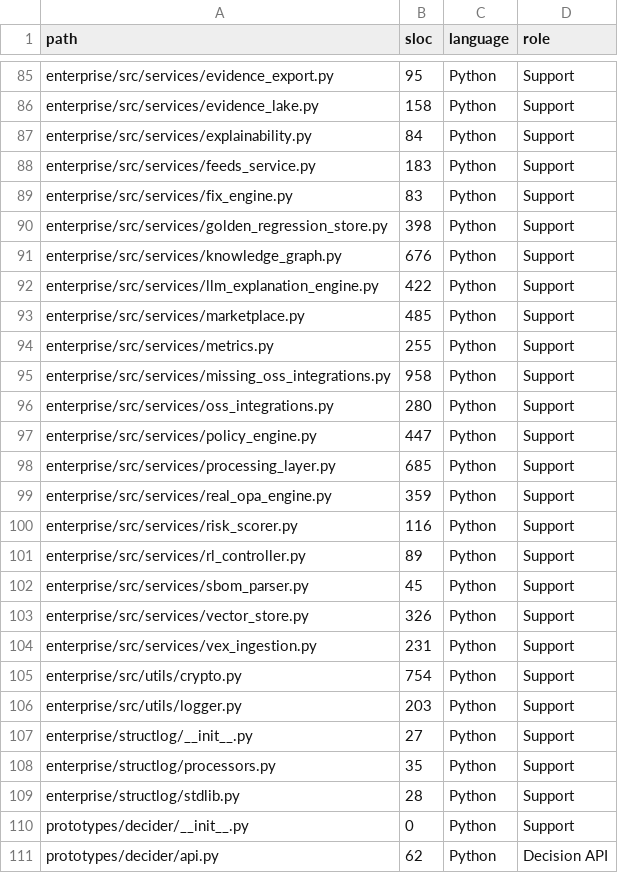
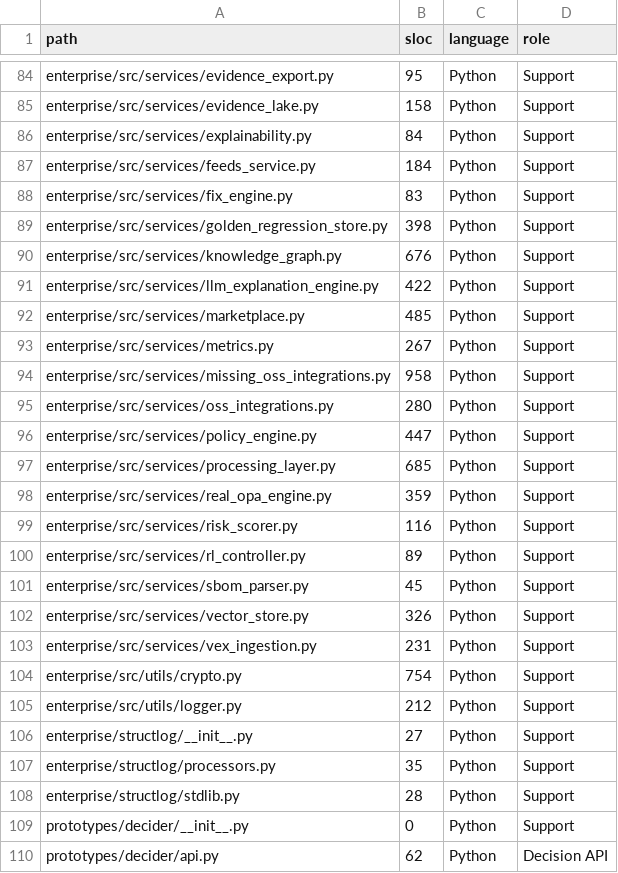
Before and after one commit to DevOpsMadDog/Fixops, a CSV file: index/INVENTORY.csv, drawn as a sheet; only a part is shown, gaps mark what is left out; the diff covers the shown part only.

```diff
--- a/index/INVENTORY.csv
+++ b/index/INVENTORY.csv
@@ -87,3 +86,3 @@ enterprise/src/services/evidence_lake.py,158,Python,Support
 enterprise/src/services/explainability.py,84,Python,Support
-enterprise/src/services/feeds_service.py,183,Python,Support
+enterprise/src/services/feeds_service.py,184,Python,Support
 enterprise/src/services/fix_engine.py,83,Python,Support
@@ -93,3 +92,3 @@ enterprise/src/services/llm_explanation_engine.py,422,Python,Support
 enterprise/src/services/marketplace.py,485,Python,Support
-enterprise/src/services/metrics.py,255,Python,Support
+enterprise/src/services/metrics.py,267,Python,Support
 enterprise/src/services/missing_oss_integrations.py,958,Python,Support
@@ -105,3 +104,3 @@ enterprise/src/services/vex_ingestion.py,231,Python,Support
 enterprise/src/utils/crypto.py,754,Python,Support
-enterprise/src/utils/logger.py,203,Python,Support
+enterprise/src/utils/logger.py,212,Python,Support
 enterprise/structlog/__init__.py,27,Python,Support
```
Also changed, not shown: 9 added rows, 1 removed row and 9 edited cells elsewhere in this file, 37 other files.
